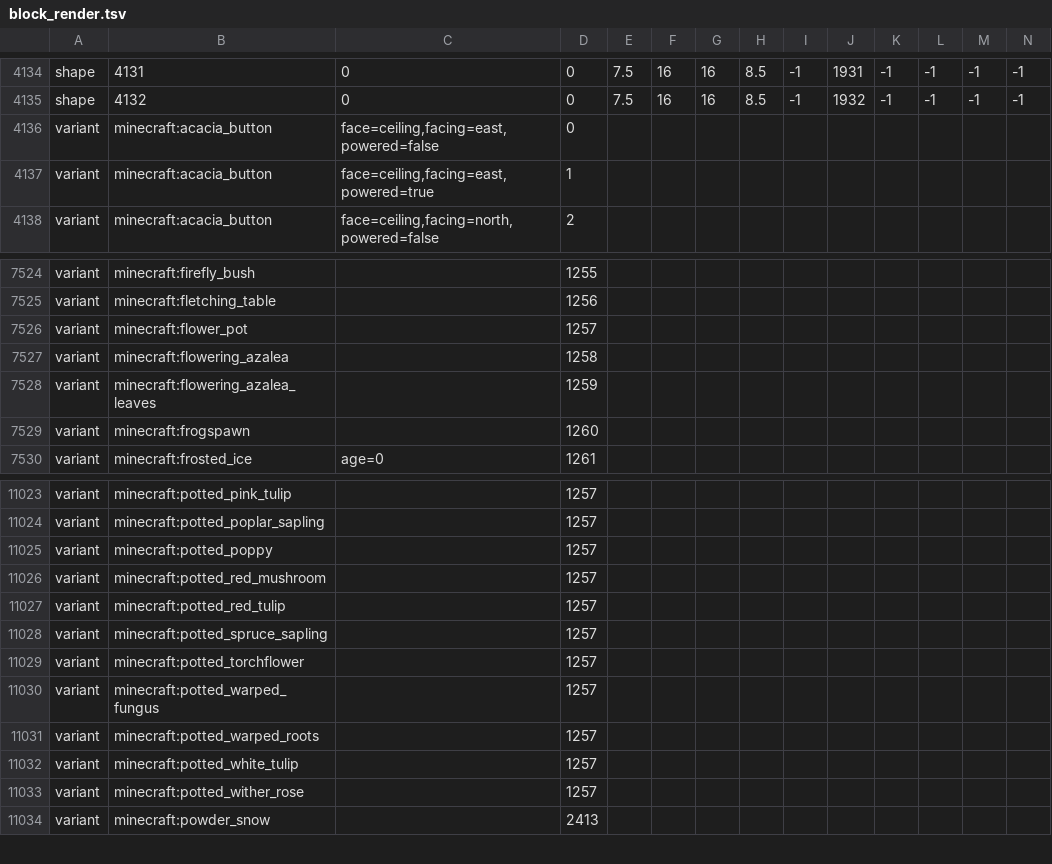
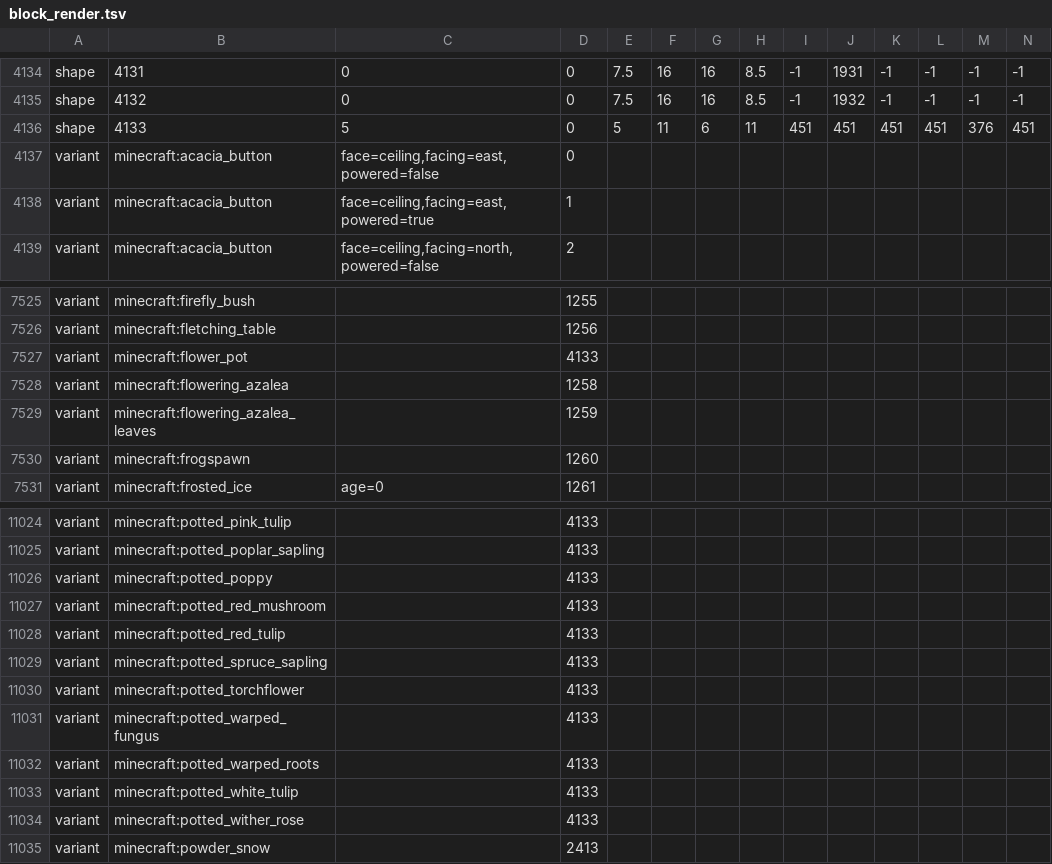
Before and after one commit to NyuDev/GeyserDisplayEntity-minequack, a TSV file: src/main/resources/block_render.tsv, drawn as a sheet; only a part is shown, gaps mark what is left out; addresses are those after the commit; rows hold the shown columns only; the diff covers the shown part only; the diff names each change by its address in the sheet, - before the commit and + after, or states it on an @@ line.

```diff
--- a/src/main/resources/block_render.tsv
+++ b/src/main/resources/block_render.tsv
+row 4136: shape | 4133 | 5 | 0 | 5 | 11 | 6 | 11 | 451 | 451 | 451 | 451 | 376 | 451
-D7527: 1257
+D7527: 4133
-D11024:D11034: 1257
+D11024:D11034: 4133
```
Also changed, not shown: 26 edited cells elsewhere in this file, 9 other files.
